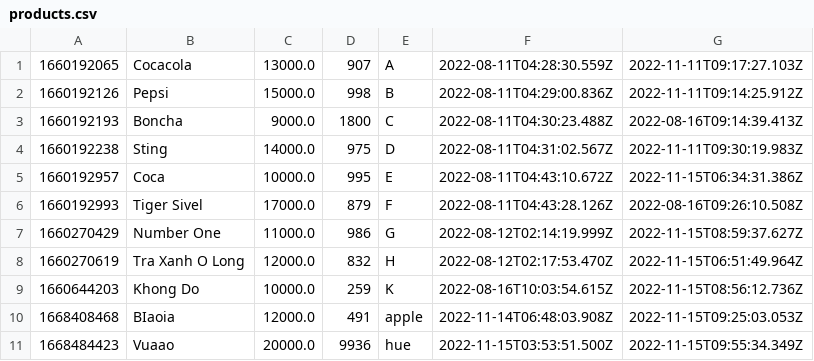
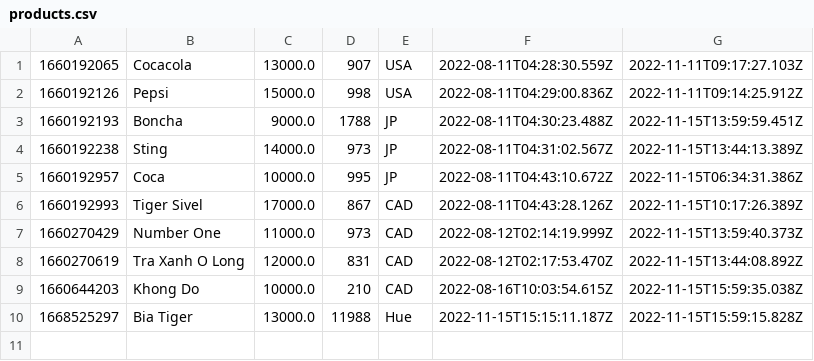
Before and after one commit to nhathoang0307/CASESTUDYM0DULE2, a CSV file: daTa/products.csv, drawn as a sheet.

```diff
--- a/daTa/products.csv
+++ b/daTa/products.csv
@@ -1,11 +1,10 @@
-1660192065,Cocacola,13000.0,907,A,2022-08-11T04:28:30.559Z,2022-11-11T09:17:27.103Z
-1660192126,Pepsi,15000.0,998,B,2022-08-11T04:29:00.836Z,2022-11-11T09:14:25.912Z
-1660192193,Boncha,9000.0,1800,C,2022-08-11T04:30:23.488Z,2022-08-16T09:14:39.413Z
-1660192238,Sting,14000.0,975,D,2022-08-11T04:31:02.567Z,2022-11-11T09:30:19.983Z
-1660192957,Coca,10000.0,995,E,2022-08-11T04:43:10.672Z,2022-11-15T06:34:31.386Z
-1660192993,Tiger Sivel,17000.0,879,F,2022-08-11T04:43:28.126Z,2022-08-16T09:26:10.508Z
-1660270429,Number One,11000.0,986,G,2022-08-12T02:14:19.999Z,2022-11-15T08:59:37.627Z
-1660270619,Tra Xanh O Long,12000.0,832,H,2022-08-12T02:17:53.470Z,2022-11-15T06:51:49.964Z
-1660644203,Khong Do,10000.0,259,K,2022-08-16T10:03:54.615Z,2022-11-15T08:56:12.736Z
-1668408468,BIaoia,12000.0,491,apple,2022-11-14T06:48:03.908Z,2022-11-15T09:25:03.053Z
-1668484423,Vuaao,20000.0,9936,hue,2022-11-15T03:53:51.500Z,2022-11-15T09:55:34.349Z
+1660192065,Cocacola,13000.0,907,USA,2022-08-11T04:28:30.559Z,2022-11-11T09:17:27.103Z
+1660192126,Pepsi,15000.0,998,USA,2022-08-11T04:29:00.836Z,2022-11-11T09:14:25.912Z
+1660192193,Boncha,9000.0,1788,JP,2022-08-11T04:30:23.488Z,2022-11-15T13:59:59.451Z
+1660192238,Sting,14000.0,973,JP,2022-08-11T04:31:02.567Z,2022-11-15T13:44:13.389Z
+1660192957,Coca,10000.0,995,JP,2022-08-11T04:43:10.672Z,2022-11-15T06:34:31.386Z
+1660192993,Tiger Sivel,17000.0,867,CAD,2022-08-11T04:43:28.126Z,2022-11-15T10:17:26.389Z
+1660270429,Number One,11000.0,973,CAD,2022-08-12T02:14:19.999Z,2022-11-15T13:59:40.373Z
+1660270619,Tra Xanh O Long,12000.0,831,CAD,2022-08-12T02:17:53.470Z,2022-11-15T13:44:08.892Z
+1660644203,Khong Do,10000.0,210,CAD,2022-08-16T10:03:54.615Z,2022-11-15T15:59:35.038Z
+1668525297,Bia Tiger,13000.0,11988,Hue,2022-11-15T15:15:11.187Z,2022-11-15T15:59:15.828Z
```
Also changed, not shown: daTa/orderItems.csv, daTa/orders.csv, 14 other files.
